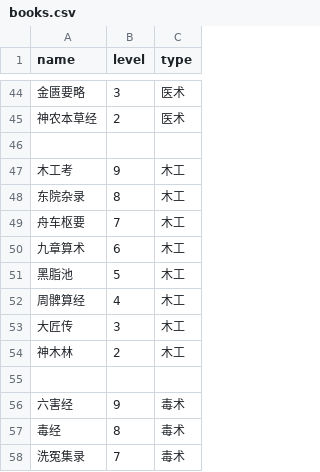
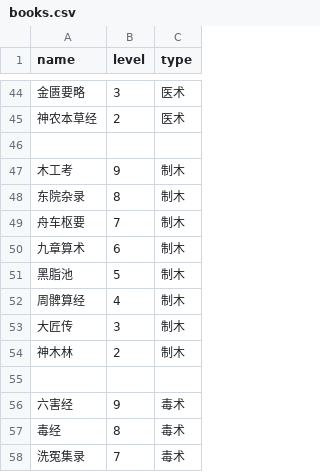
Before and after one commit to Taiwu-App/webapp, a CSV file: src/assets/data/books.csv, drawn as a sheet; only a part is shown, gaps mark what is left out.

```diff
--- a/src/assets/data/books.csv
+++ b/src/assets/data/books.csv
@@ -46,10 +46,10 @@ name,level,type
 ,,
-木工考,9,木工
-东院杂录,8,木工
-舟车枢要,7,木工
-九章算术,6,木工
-黑脂池,5,木工
-周髀算经,4,木工
-大匠传,3,木工
-神木林,2,木工
+木工考,9,制木
+东院杂录,8,制木
+舟车枢要,7,制木
+九章算术,6,制木
+黑脂池,5,制木
+周髀算经,4,制木
+大匠传,3,制木
+神木林,2,制木
 ,,
```
Also changed, not shown: src/assets/data/buildings.csv, src/assets/data/landscapes.csv, 24 other files.
